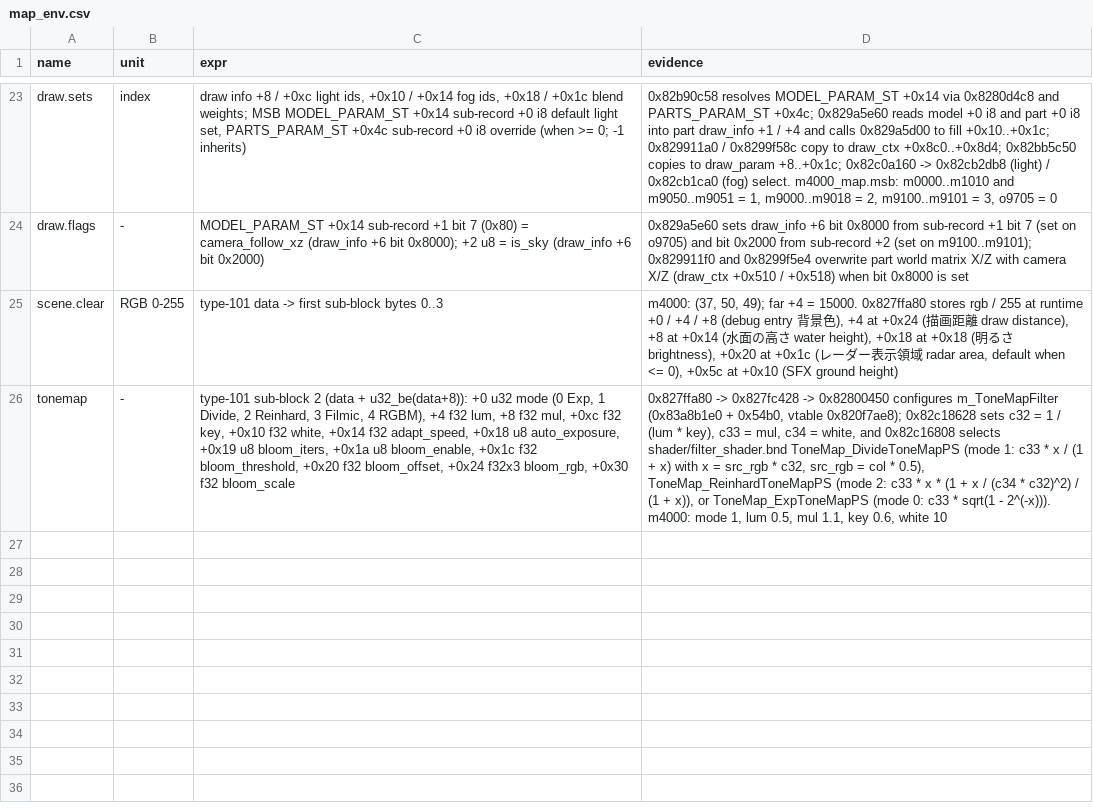
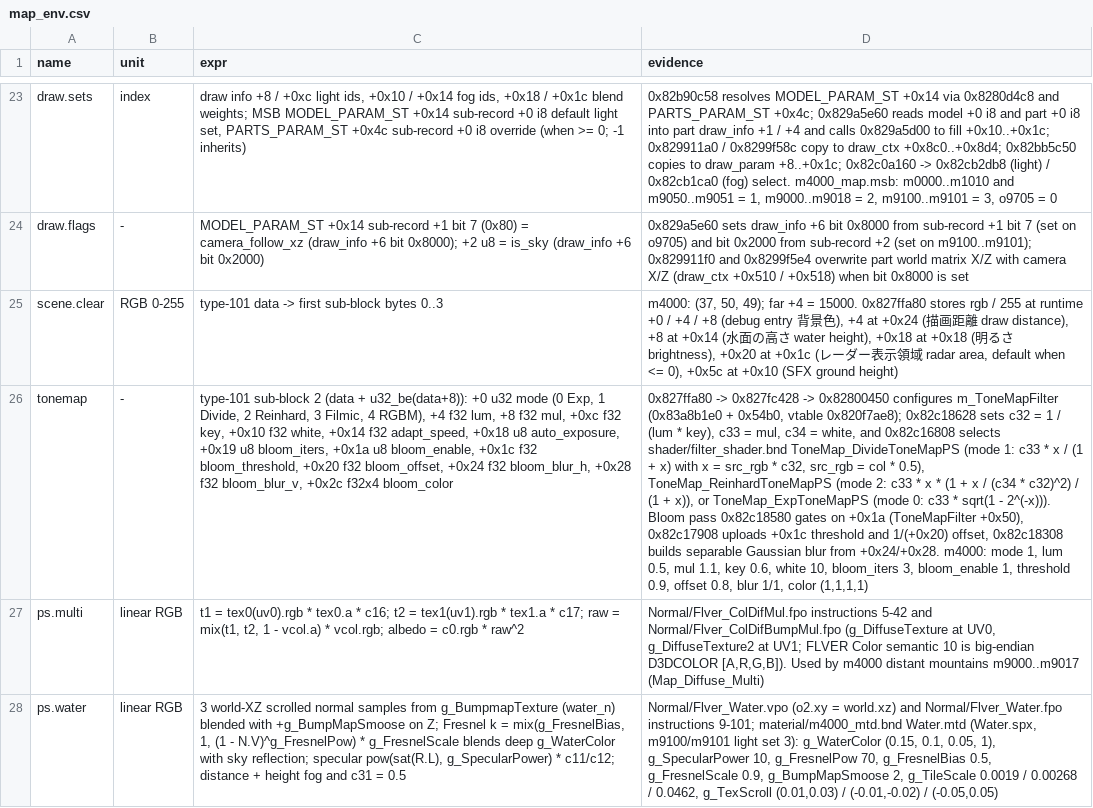
Before and after one commit to ninjagodino/ArmoredCoreRustRewrite, a CSV file: sheets/map_env.csv, drawn as a sheet; only a part is shown, gaps mark what is left out; the diff names each change by its address in the sheet, - before the commit and + after, or states it on an @@ line.

```diff
--- a/sheets/map_env.csv
+++ b/sheets/map_env.csv
-C26 (expr): …bloom_offset, +0x24 f32x3 bloom_rgb, +0x30 f32 bloom_scale
+C26 (expr): …bloom_offset, +0x24 f32 bloom_blur_h, +0x28 f32 bloom_blur_v, +0x2c f32x4 bloom_color
-D26 (evidence): …- 2^(-x))). m4000: mode 1, lum 0.5, mul 1.1, key 0.6, white 10
+D26 (evidence): …- 2^(-x))). Bloom pass 0x82c18580 gates on +0x1a (ToneMapFilter +0x50), 0x82c17908 uploads +0x1c threshold and 1/(+0x20) offset, 0x82c18308 builds separable Gaussian blur from +0x24/+0x28. m4000: mode 1, lum 0.5, mul 1.1, key 0.6, white 10, bloom_iters 3, bloom_enable 1, threshold 0.9, offset 0.8, blur 1/1, color (1,1,1,1)
+row 27: ps.multi | linear RGB | t1 = tex0(uv0).rgb * tex0.a * c16; t2 = tex1(uv1).rgb * tex1.a * c17; raw = mix(t1, t2, 1 - vcol.a) * vcol.rgb; albedo = c0.rgb * raw^2 | Normal/Flver_ColDifMul.fpo instructions 5-42 and Normal/Flver_ColDifBumpMul.fpo (g_DiffuseTexture at UV0, g_DiffuseTexture2 at UV1; FLVER Color semantic 10 is big-endian D3DCOLOR [A,R,G,B]). Used by m4000 distant mountains m9000..m9017 (Map_Diffuse_Multi)
+row 28: ps.water | linear RGB | 3 world-XZ scrolled normal samples from g_BumpmapTexture (water_n) blended with +g_BumpMapSmoose on Z; Fresnel k = mix(g_FresnelBias, 1, (1 - N.V)^g_FresnelPow) * g_FresnelScale blends deep g_WaterColor with sky reflection; specular pow(sat(R.L), g_SpecularPower) * c11/c12; distance + height fog and c31 = 0.5 | Normal/Flver_Water.vpo (o2.xy = world.xz) and Normal/Flver_Water.fpo instructions 9-101; material/m4000_mtd.bnd Water.mtd (Water.spx, m9100/m9101 light set 3): g_WaterColor (0.15, 0.1, 0.05, 1), g_SpecularPower 10, g_FresnelPow 70, g_FresnelBias 0.5, g_FresnelScale 0.9, g_BumpMapSmoose 2, g_TileScale 0.0019 / 0.00268 / 0.0462, g_TexScroll (0.01,0.03) / (-0.01,-0.02) / (-0.05,0.05)
```
Also changed, not shown: sheets/systems.csv, 9 other files.
